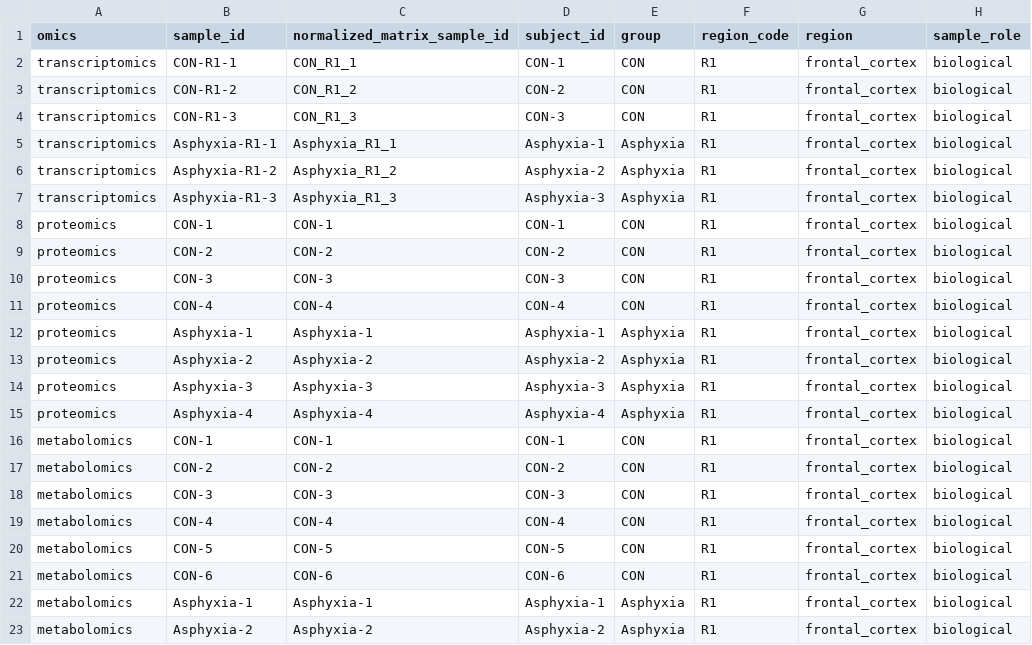
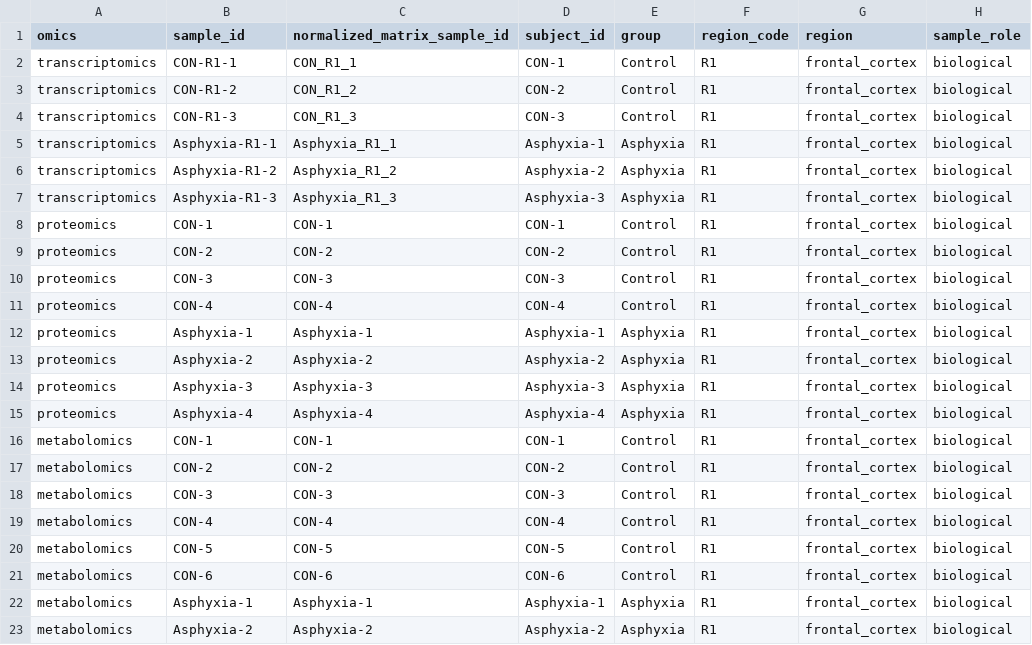
Before and after one commit to zczali4403/asphyxia-frontal-omics, a CSV file: config/samples.csv, drawn as a sheet; only a part is shown.

```diff
--- a/config/samples.csv
+++ b/config/samples.csv
@@ -1,5 +1,5 @@
 omics,sample_id,normalized_matrix_sample_id,subject_id,group,region_code,region,sample_role
-transcriptomics,CON-R1-1,CON_R1_1,CON-1,CON,R1,frontal_cortex,biological
-transcriptomics,CON-R1-2,CON_R1_2,CON-2,CON,R1,frontal_cortex,biological
-transcriptomics,CON-R1-3,CON_R1_3,CON-3,CON,R1,frontal_cortex,biological
+transcriptomics,CON-R1-1,CON_R1_1,CON-1,Control,R1,frontal_cortex,biological
+transcriptomics,CON-R1-2,CON_R1_2,CON-2,Control,R1,frontal_cortex,biological
+transcriptomics,CON-R1-3,CON_R1_3,CON-3,Control,R1,frontal_cortex,biological
 transcriptomics,Asphyxia-R1-1,Asphyxia_R1_1,Asphyxia-1,Asphyxia,R1,frontal_cortex,biological
@@ -7,6 +7,6 @@ transcriptomics,Asphyxia-R1-2,Asphyxia_R1_2,Asphyxia-2,Asphyxia,R1,frontal_corte
 transcriptomics,Asphyxia-R1-3,Asphyxia_R1_3,Asphyxia-3,Asphyxia,R1,frontal_cortex,biological
-proteomics,CON-1,CON-1,CON-1,CON,R1,frontal_cortex,biological
-proteomics,CON-2,CON-2,CON-2,CON,R1,frontal_cortex,biological
-proteomics,CON-3,CON-3,CON-3,CON,R1,frontal_cortex,biological
-proteomics,CON-4,CON-4,CON-4,CON,R1,frontal_cortex,biological
+proteomics,CON-1,CON-1,CON-1,Control,R1,frontal_cortex,biological
+proteomics,CON-2,CON-2,CON-2,Control,R1,frontal_cortex,biological
+proteomics,CON-3,CON-3,CON-3,Control,R1,frontal_cortex,biological
+proteomics,CON-4,CON-4,CON-4,Control,R1,frontal_cortex,biological
 proteomics,Asphyxia-1,Asphyxia-1,Asphyxia-1,Asphyxia,R1,frontal_cortex,biological
@@ -15,8 +15,8 @@ proteomics,Asphyxia-3,Asphyxia-3,Asphyxia-3,Asphyxia,R1,frontal_cortex,biologica
 proteomics,Asphyxia-4,Asphyxia-4,Asphyxia-4,Asphyxia,R1,frontal_cortex,biological
-metabolomics,CON-1,CON-1,CON-1,CON,R1,frontal_cortex,biological
-metabolomics,CON-2,CON-2,CON-2,CON,R1,frontal_cortex,biological
-metabolomics,CON-3,CON-3,CON-3,CON,R1,frontal_cortex,biological
-metabolomics,CON-4,CON-4,CON-4,CON,R1,frontal_cortex,biological
-metabolomics,CON-5,CON-5,CON-5,CON,R1,frontal_cortex,biological
-metabolomics,CON-6,CON-6,CON-6,CON,R1,frontal_cortex,biological
+metabolomics,CON-1,CON-1,CON-1,Control,R1,frontal_cortex,biological
+metabolomics,CON-2,CON-2,CON-2,Control,R1,frontal_cortex,biological
+metabolomics,CON-3,CON-3,CON-3,Control,R1,frontal_cortex,biological
+metabolomics,CON-4,CON-4,CON-4,Control,R1,frontal_cortex,biological
+metabolomics,CON-5,CON-5,CON-5,Control,R1,frontal_cortex,biological
+metabolomics,CON-6,CON-6,CON-6,Control,R1,frontal_cortex,biological
 metabolomics,Asphyxia-1,Asphyxia-1,Asphyxia-1,Asphyxia,R1,frontal_cortex,biological
```
Also changed, not shown: 27 other files.
